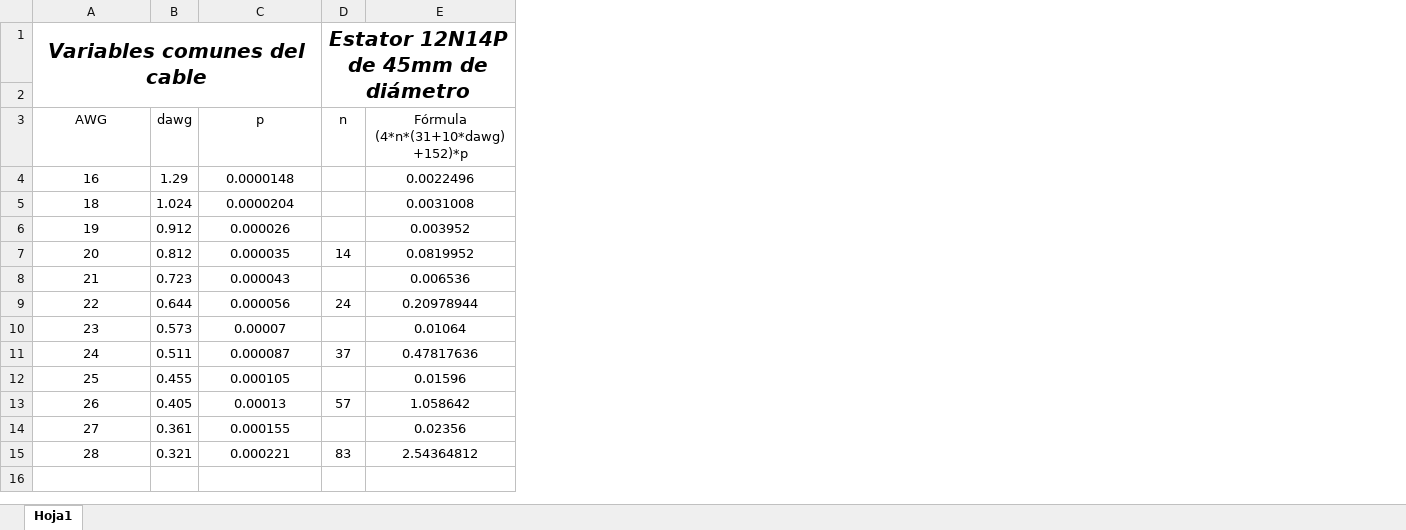
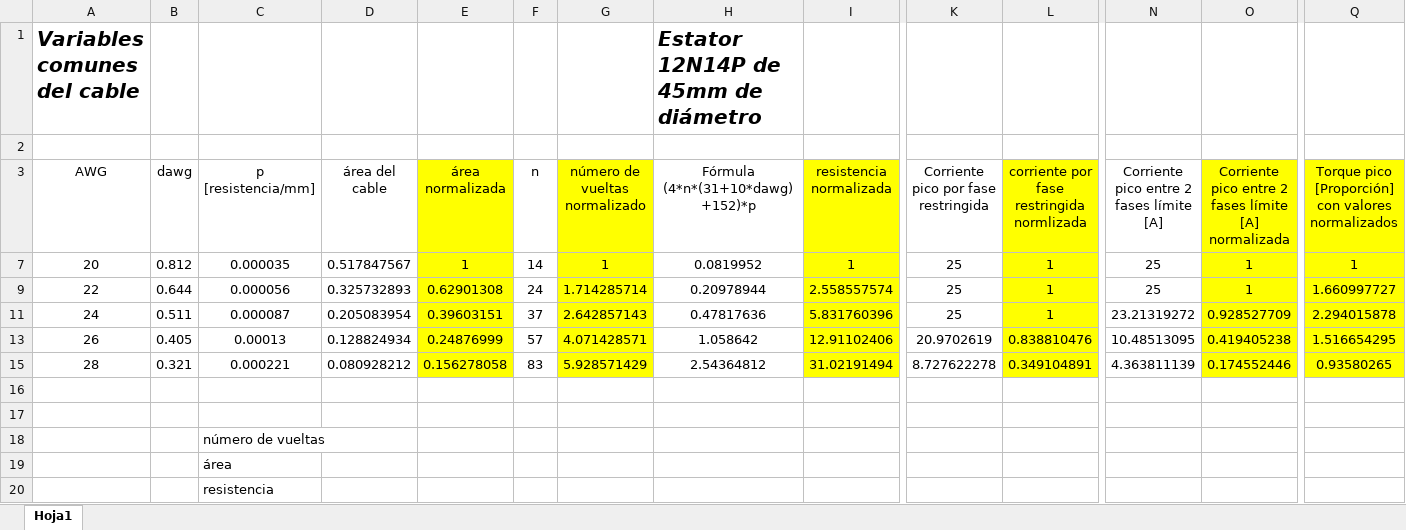
Before and after one commit to Joakoxdhalo/Cheetah, an Excel workbook: Cálculos/Cálculo de resistencias para diferentes calibres y longitudes de cable.xlsx, sheet Hoja1, drawn as a sheet; only a part is shown, gaps mark what is left out; values as stored, in another font and other column widths than the file's, no borders; removed rows and columns are numbered as before the commit, all else as after; rows hold the shown columns only; the diff names each change by its address in the sheet, - before the commit and + after, or states it on an @@ line.

Commit message:
* Normalize the torque calculations with normalizations

```diff
--- a/Cálculos/Cálculo de resistencias para diferentes calibres y longitudes de cable.xlsx (sheet Hoja1)
+++ b/Cálculos/Cálculo de resistencias para diferentes calibres y longitudes de cable.xlsx (sheet Hoja1)
+column D (área del cable), rows 7-15: 0.517847567 | 0.325732893 | 0.205083954 | 0.128824934 | 0.080928212
+column E (área normalizada), rows 7-15: 1 | 0.62901308 | 0.39603151 | 0.24876999 | 0.156278058
@@ column G (número de vueltas normalizado) unhidden, rows 7-15: 1 | 1.714285714 | 2.642857143 | 4.071428571 | 5.928571429 @@
+column I (resistencia normalizada), rows 7-15: 1 | 2.558557574 | 5.831760396 | 12.91102406 | 31.02191494
+column K, rows 3-15: Corriente pico por fase restringida | 25 | 25 | 25 | 20.9702619 | 8.727622278
+column L, rows 3-15: corriente por fase restringida normlizada | 1 | 1 | 1 | 0.838810476 | 0.349104891
+column N, rows 3-15: Corriente pico entre 2 fases límite [A] | 25 | 25 | 23.21319272 | 10.48513095 | 4.363811139
+column O, rows 3-15: Corriente pico entre 2 fases límite [A] normalizada | 1 | 1 | 0.928527709 | 0.419405238 | 0.174552446
+column Q, rows 3-15: Torque pico [Proporción] con valores normalizados | 1 | 1.660997727 | 2.294015878 | 1.516654295 | 0.93580265
-A1 alignment: center
+A1 alignment: left
-A1:C2 merged
-F1 (n): Estator 12N14P de 45mm de diámetro
+F1 (n): (empty)
-D1:F2 merged
-H1 (Fórmula (4*n*(31+10*dawg)+152)*p): (empty)
+H1 (Fórmula (4*n*(31+10*dawg)+152)*p): Estator 12N14P de 45mm de diámetro
-C3: p
+C3: p [resistencia/mm]
-row 4: 16 | 1.29 | 0.0000148 |  | 0.0022496
-row 5: 18 | 1.024 | 0.0000204 |  | 0.0031008
-row 6: 19 | 0.912 | 0.000026 |  | 0.003952
-row 8: 21 | 0.723 | 0.000043 |  | 0.006536
-row 10: 23 | 0.573 | 0.00007 |  | 0.01064
-row 12: 25 | 0.455 | 0.000105 |  | 0.01596
-row 14: 27 | 0.361 | 0.000155 |  | 0.02356
+row 16: (empty)
+row 17: (empty)
+row 18:  |  | número de vueltas
+row 19:  |  | área
+row 20:  |  | resistencia
```
Also changed, not shown: formulas that keep their value, hidden cells.
